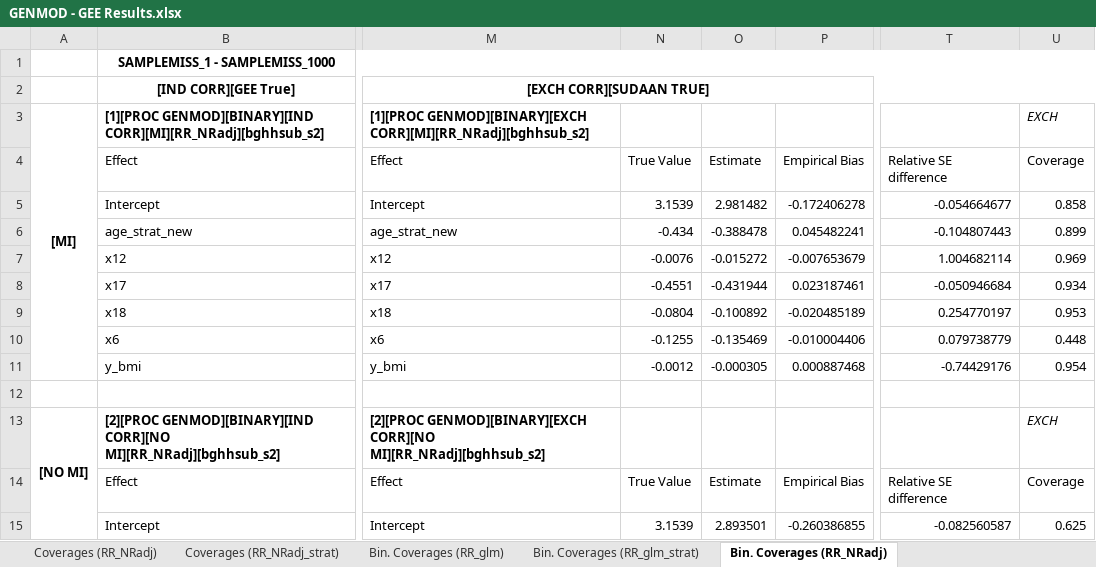
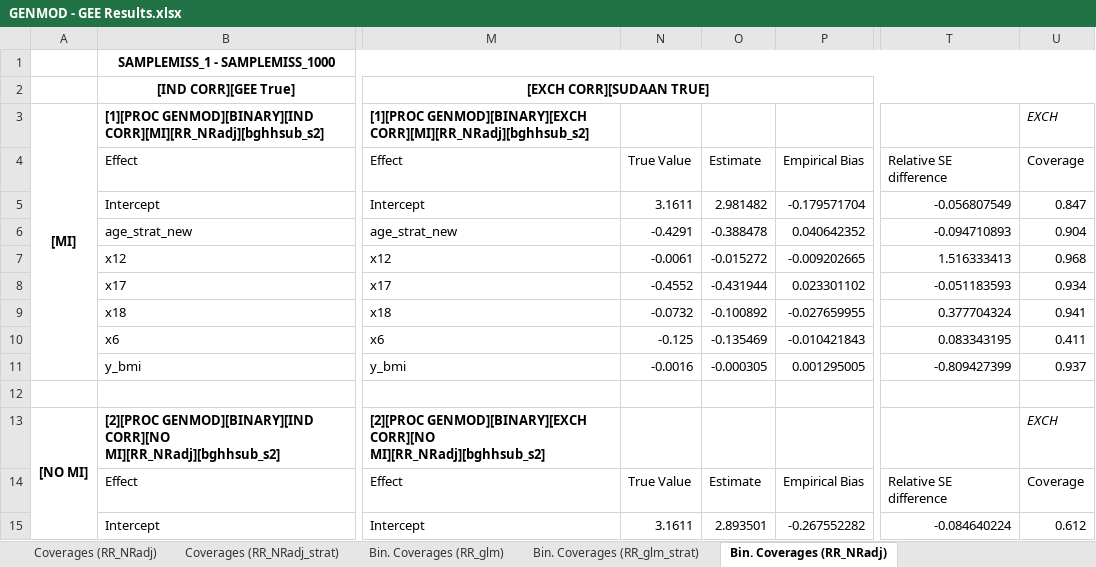
Before and after one commit to zhaobeibo/HCHS_simulation, an Excel workbook: output/alex/GENMOD - GEE Results.xlsx, sheet Bin. Coverages (RR_NRadj), drawn as a sheet; only a part is shown, gaps mark what is left out; values as stored, in another font and other column widths than the file's, no borders; conditional formats not drawn; the diff covers the shown part only; the diff names each change by its address in the sheet, - before the commit and + after, or states it on an @@ line.

```diff
--- a/output/alex/GENMOD - GEE Results.xlsx (sheet Bin. Coverages (RR_NRadj))
+++ b/output/alex/GENMOD - GEE Results.xlsx (sheet Bin. Coverages (RR_NRadj))
-N5: 3.1539
+N5: 3.1611
-P5: -0.172406278
+P5: -0.179571704
-T5: -0.054664677
+T5: -0.056807549
-U5: 0.858
+U5: 0.847
-N6: -0.434
+N6: -0.4291
-P6: 0.045482241
+P6: 0.040642352
-T6: -0.104807443
+T6: -0.094710893
-U6: 0.899
+U6: 0.904
-N7: -0.0076
+N7: -0.0061
-P7: -0.007653679
+P7: -0.009202665
-T7: 1.004682114
+T7: 1.516333413
-U7: 0.969
+U7: 0.968
-N8: -0.4551
+N8: -0.4552
-P8: 0.023187461
+P8: 0.023301102
-T8: -0.050946684
+T8: -0.051183593
-N9: -0.0804
+N9: -0.0732
-P9: -0.020485189
+P9: -0.027659955
-T9: 0.254770197
+T9: 0.377704324
-U9: 0.953
+U9: 0.941
-N10: -0.1255
+N10: -0.125
-P10: -0.010004406
+P10: -0.010421843
-T10: 0.079738779
+T10: 0.083343195
-U10: 0.448
+U10: 0.411
-N11: -0.0012
+N11: -0.0016
-P11: 0.000887468
+P11: 0.001295005
-T11: -0.74429176
+T11: -0.809427399
-U11: 0.954
+U11: 0.937
-N15: 3.1539
+N15: 3.1611
-P15: -0.260386855
+P15: -0.267552282
-T15: -0.082560587
+T15: -0.084640224
-U15: 0.625
+U15: 0.612
```
Also changed, not shown: 131 edited cells elsewhere in this sheet, sheet Batch Output, sheet Bin. Coverages (RR_glm_agestra), sheet Coverages (RR_glm_agestrat), sheet Bin. Coverages (RR_glm_strat), sheet Bin. Coverages (RR_NRadj_strat), sheet Bin. Coverages (RR_glm), formulas that keep their value, output/V3_SIM_Results_Summary.xlsx, 14 other files.
